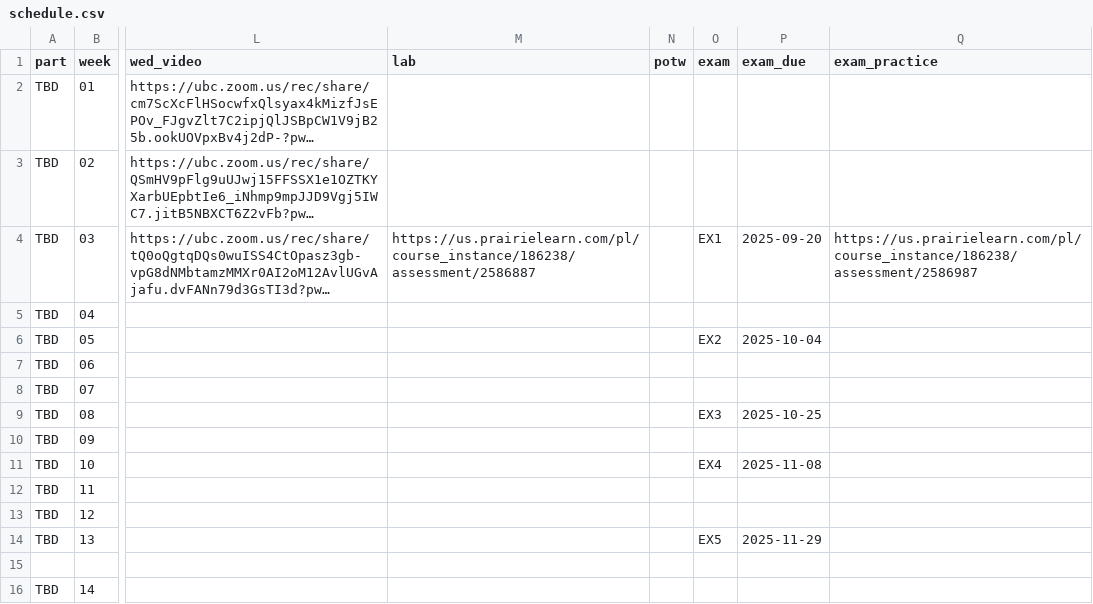
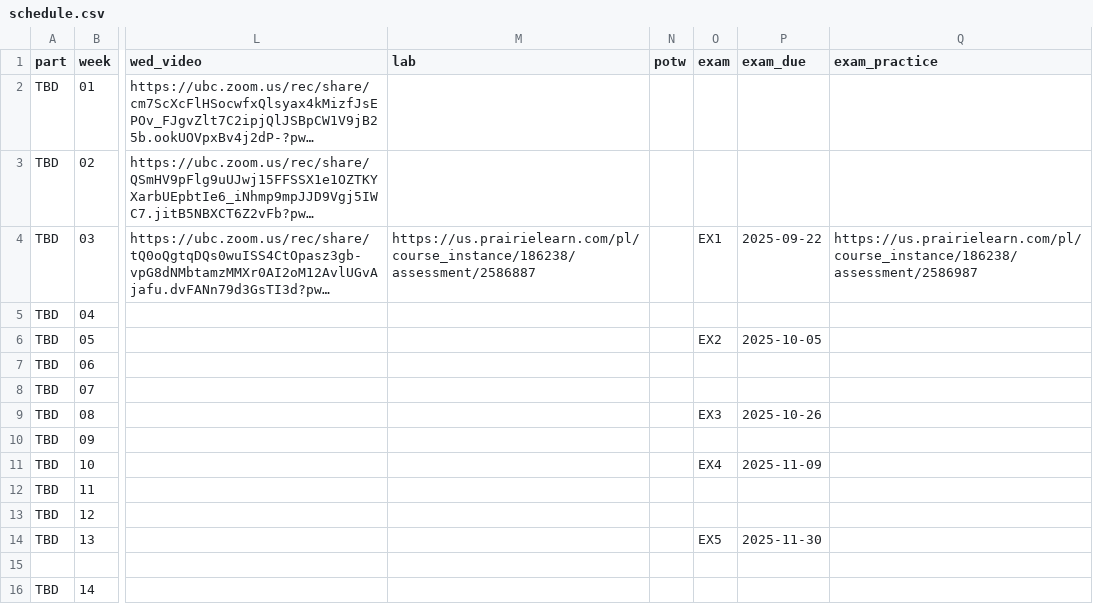
Before and after one commit to UBC-CS/dsci220, a CSV file: data/schedule.csv, drawn as a sheet; only a part is shown, gaps mark what is left out; long unchanged cells end in …; the diff names each change by its address in the sheet, - before the commit and + after, or states it on an @@ line.

Commit message:
Update schedule.csv

```diff
--- a/data/schedule.csv
+++ b/data/schedule.csv
-P4 (exam_due): 2025-09-20
+P4 (exam_due): 2025-09-22
-P6 (exam_due): 2025-10-04
+P6 (exam_due): 2025-10-05
-P9 (exam_due): 2025-10-25
+P9 (exam_due): 2025-10-26
-P11 (exam_due): 2025-11-08
+P11 (exam_due): 2025-11-09
-P14 (exam_due): 2025-11-29
+P14 (exam_due): 2025-11-30
```
